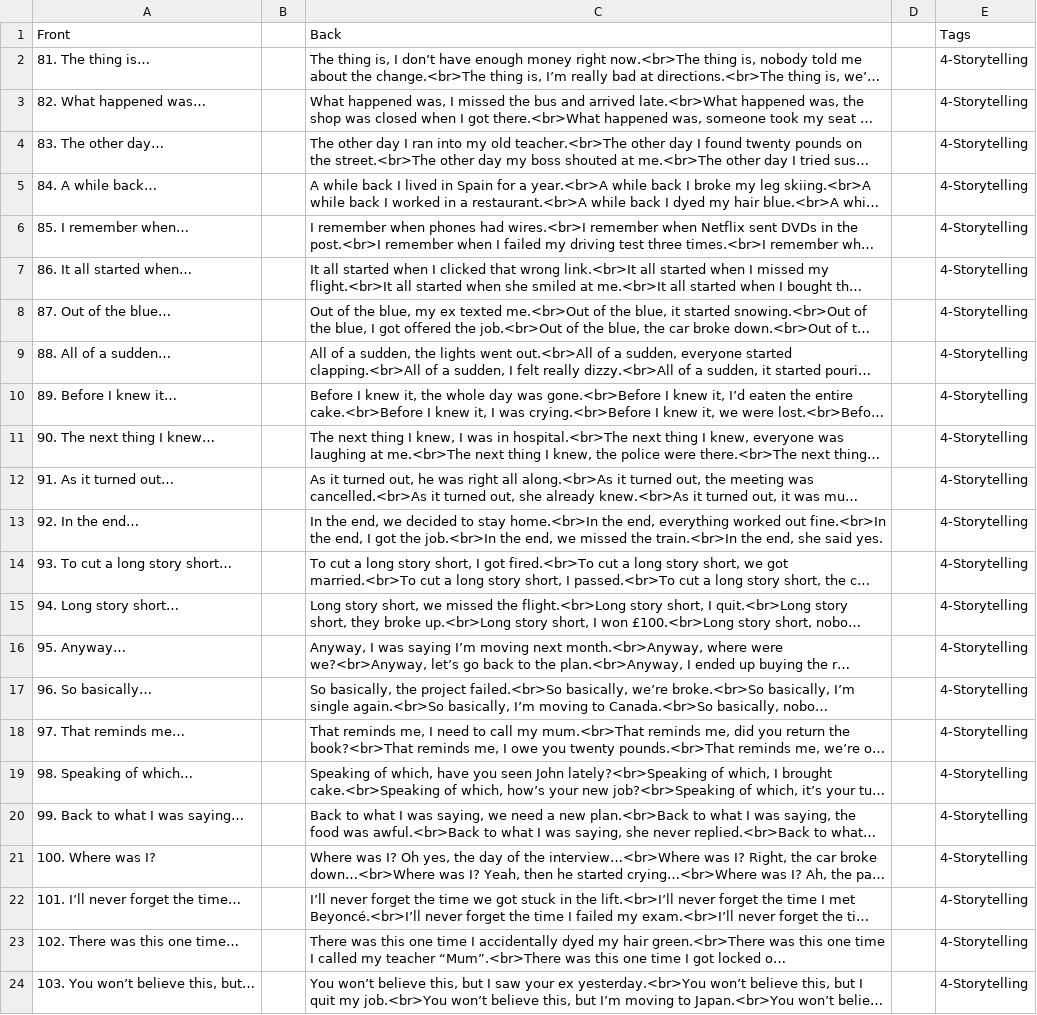
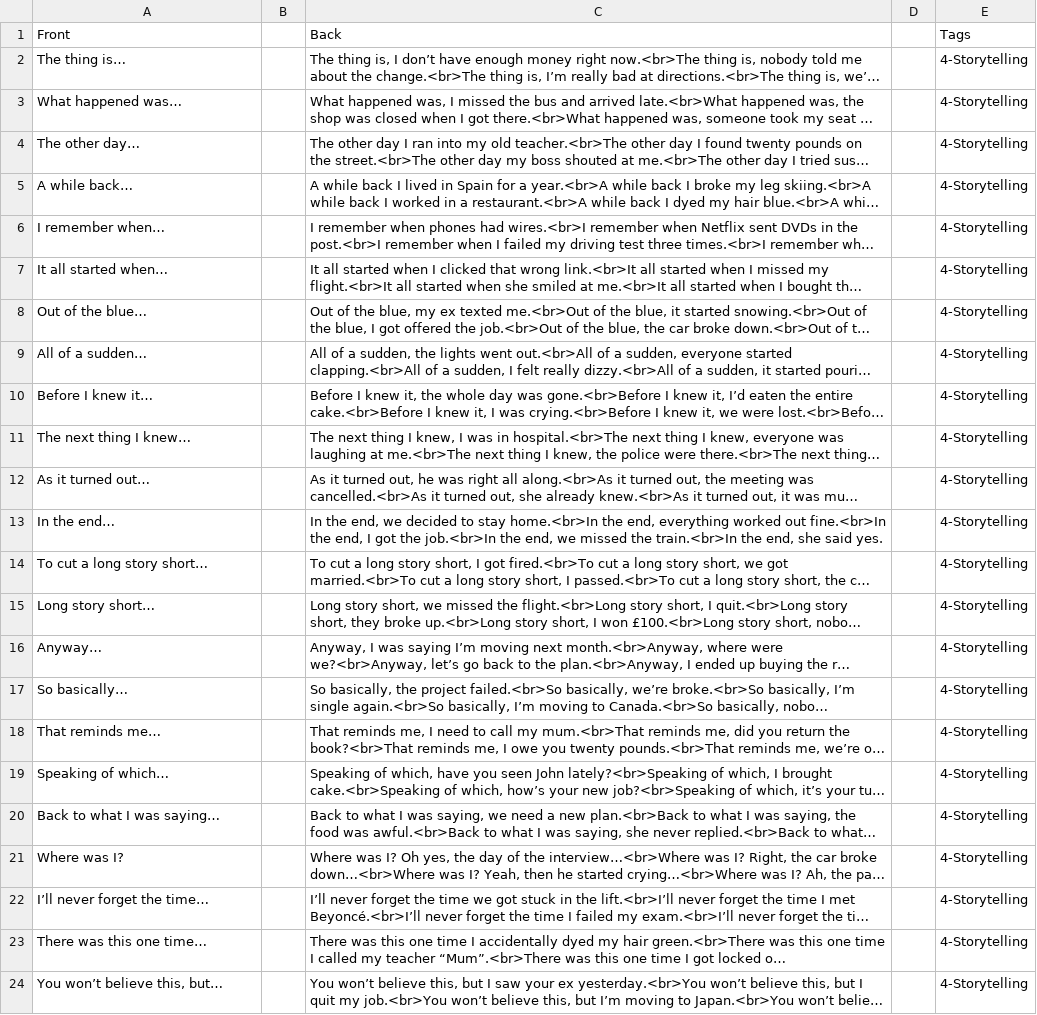
Before and after one commit to jackyxhb/ETPattern, a CSV file: data/Pattern_300_Chunks_V2_04.csv, drawn as a sheet; long unchanged cells end in …; the diff names each change by its address in the sheet, - before the commit and + after, or states it on an @@ line.

```diff
--- a/data/Pattern_300_Chunks_V2_04.csv
+++ b/data/Pattern_300_Chunks_V2_04.csv
-A2: 81. The thing is…
+A2: The thing is…
-A3: 82. What happened was…
+A3: What happened was…
-A4: 83. The other day…
+A4: The other day…
-A5: 84. A while back…
+A5: A while back…
-A6: 85. I remember when…
+A6: I remember when…
-A7: 86. It all started when…
+A7: It all started when…
-A8: 87. Out of the blue…
+A8: Out of the blue…
-A9: 88. All of a sudden…
+A9: All of a sudden…
-A10: 89. Before I knew it…
+A10: Before I knew it…
-A11: 90. The next thing I knew…
+A11: The next thing I knew…
-A12: 91. As it turned out…
+A12: As it turned out…
-A13: 92. In the end…
+A13: In the end…
-A14: 93. To cut a long story short…
+A14: To cut a long story short…
-A15: 94. Long story short…
+A15: Long story short…
-A16: 95. Anyway…
+A16: Anyway…
-A17: 96. So basically…
+A17: So basically…
-A18: 97. That reminds me…
+A18: That reminds me…
-A19: 98. Speaking of which…
+A19: Speaking of which…
-A20: 99. Back to what I was saying…
+A20: Back to what I was saying…
-A21: 100. Where was I?
+A21: Where was I?
-A22: 101. I’ll never forget the time…
+A22: I’ll never forget the time…
-A23: 102. There was this one time…
+A23: There was this one time…
-A24: 103. You won’t believe this, but…
+A24: You won’t believe this, but…
```
Also changed, not shown: 15 other files.
